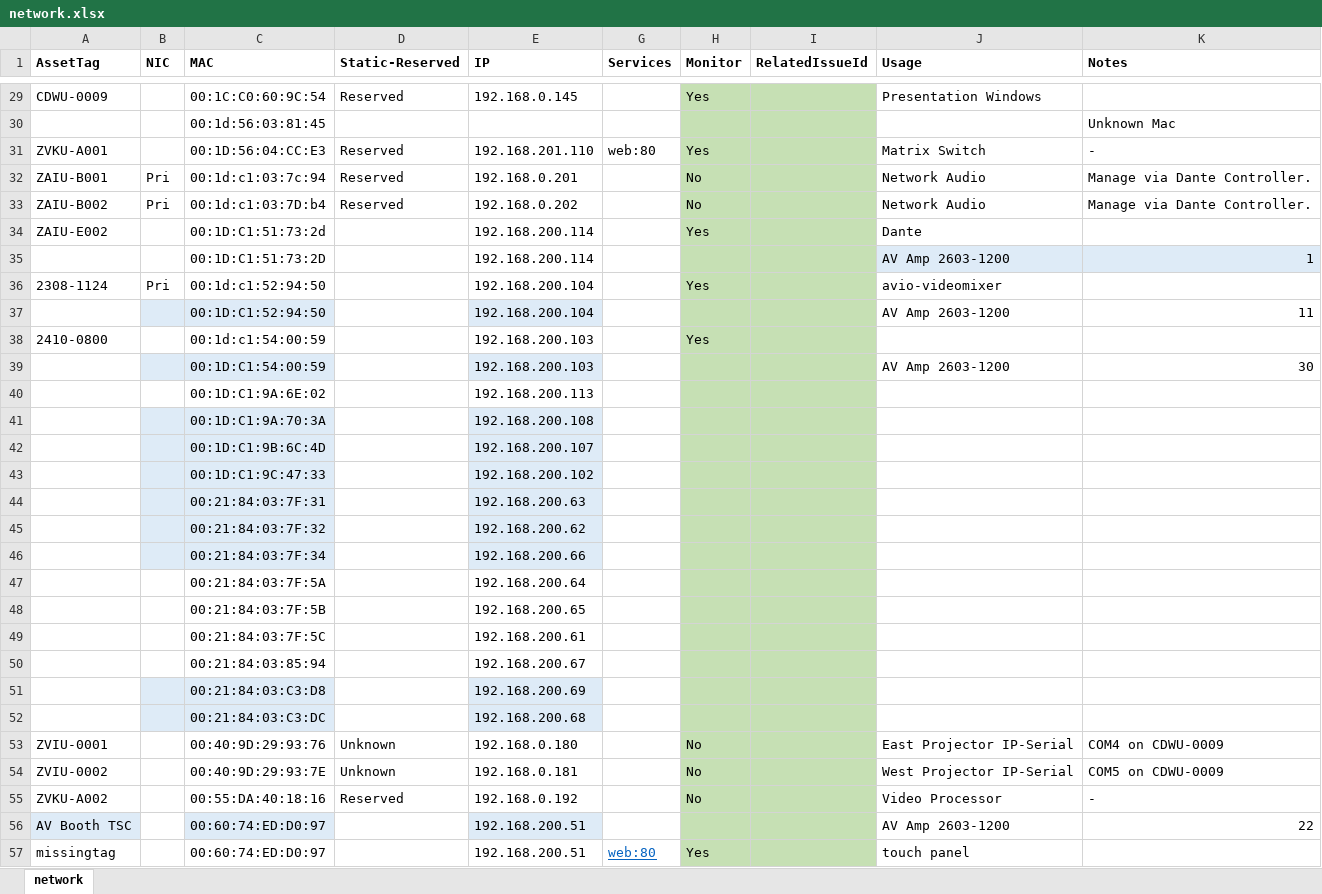
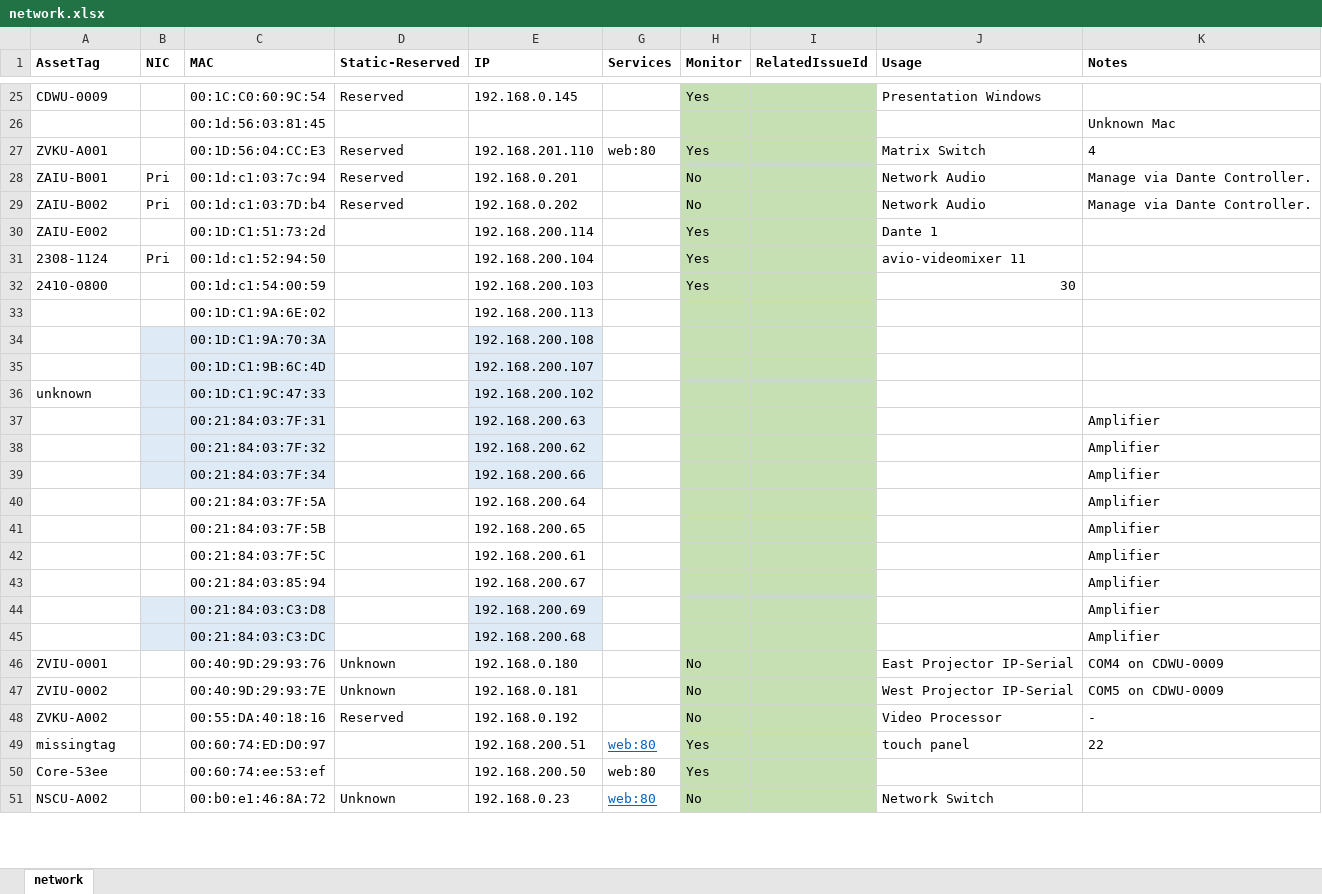
Before and after one commit to avmaint/uacdata, an Excel workbook: network.xlsx, sheet network, drawn as a sheet; only a part is shown, gaps mark what is left out; the shorter side is filled out with more unchanged rows; values as stored, in another font and other column widths than the file's, no borders; table styles not drawn; removed rows and columns are numbered as before the commit, all else as after; the diff covers the shown part only; the diff names each change by its address in the sheet, - before the commit and + after, or states it on an @@ line.

```diff
--- a/network.xlsx (sheet network)
+++ b/network.xlsx (sheet network)
-K27 (Notes): -
+K27 (Notes): 4
-J30 (Usage): Dante
+J30 (Usage): Dante 1
-row 35:  |  | 00:1D:C1:51:73:2D |  | 192.168.200.114 |  |  |  | AV Amp 2603-1200 | 1
-J31 (Usage): avio-videomixer
+J31 (Usage): avio-videomixer 11
-row 37:  |  | 00:1D:C1:52:94:50 |  | 192.168.200.104 |  |  |  | AV Amp 2603-1200 | 11
-J32 (Usage): (empty)
+J32 (Usage): 30
-row 39:  |  | 00:1D:C1:54:00:59 |  | 192.168.200.103 |  |  |  | AV Amp 2603-1200 | 30
-A36 (AssetTag): (empty)
+A36 (AssetTag): unknown
-K37:K45 (Notes): (empty)
+K37:K45 (Notes): Amplifier
-row 56: AV Booth TSC |  | 00:60:74:ED:D0:97 |  | 192.168.200.51 |  |  |  | AV Amp 2603-1200 | 22
-K49 (Notes): (empty)
+K49 (Notes): 22
```
Also changed, not shown: 5 added rows, 26 removed rows, 6 moved rows, 22 edited cells and cell formats elsewhere in this sheet, hidden cells.
